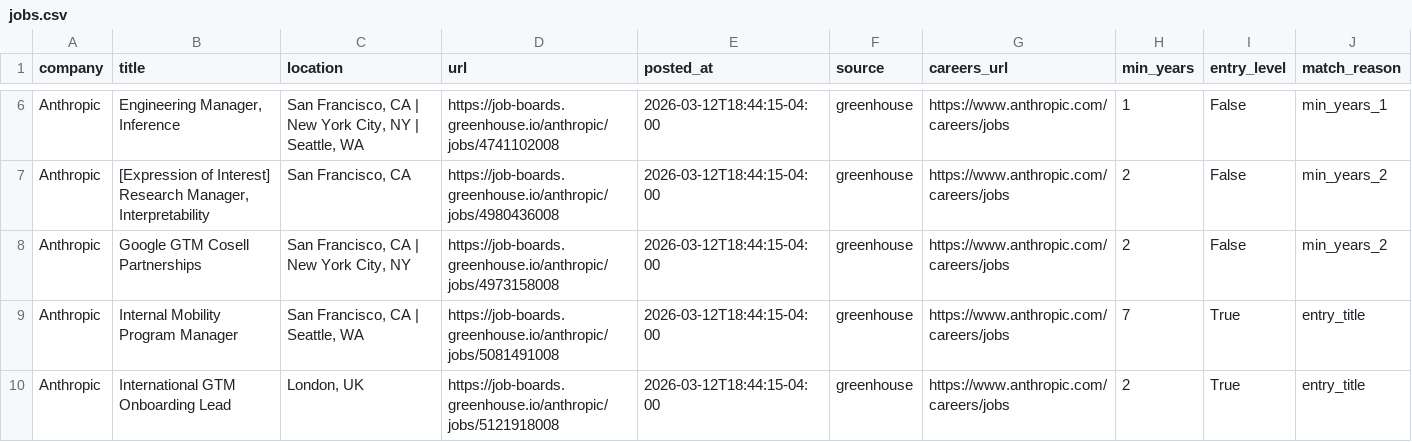
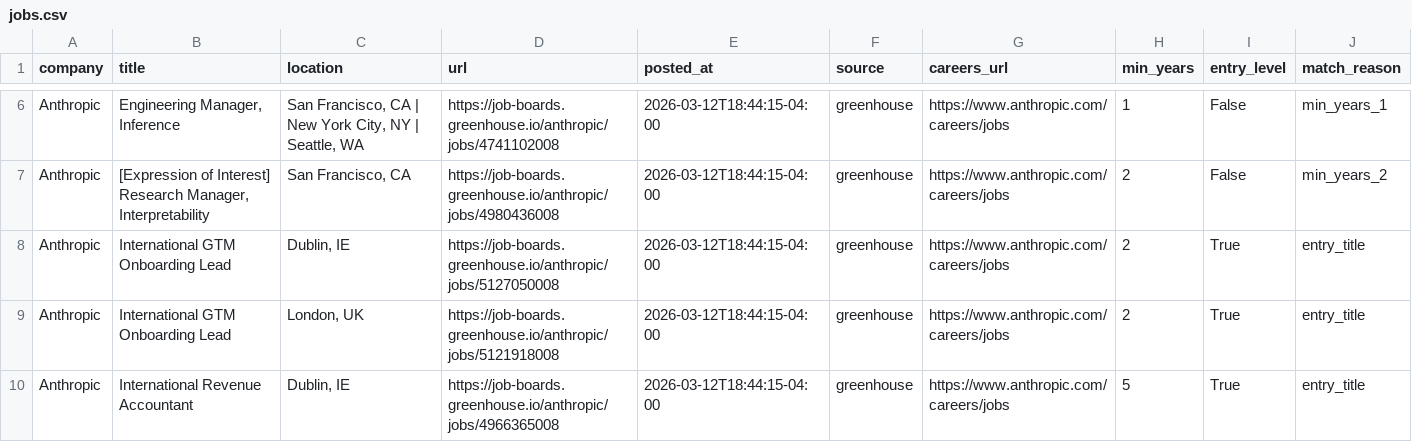
Before and after one commit to zachrosenblum/AI-Job-Board, a CSV file: New project/output/jobs.csv, drawn as a sheet; only a part is shown, gaps mark what is left out; the shorter side is filled out with more unchanged rows; the diff covers the shown part only.

```diff
--- a/New project/output/jobs.csv
+++ b/New project/output/jobs.csv
@@ -7,4 +7,3 @@ Anthropic,"Engineering Manager, Inference","San Francisco, CA | New York City, N
 Anthropic,"[Expression of Interest] Research Manager, Interpretability","San Francisco, CA",https://job-boards.greenhouse.io/anthropic/jobs/4980436008,2026-03-12T18:44:15-04:00,greenhouse,https://www.anthropic.com/careers/jobs,2,False,min_years_2
-Anthropic,Google GTM Cosell Partnerships,"San Francisco, CA | New York City, NY",https://job-boards.greenhouse.io/anthropic/jobs/4973158008,2026-03-12T18:44:15-04:00,greenhouse,https://www.anthropic.com/careers/jobs,2,False,min_years_2
-Anthropic,Internal Mobility Program Manager,"San Francisco, CA | Seattle, WA",https://job-boards.greenhouse.io/anthropic/jobs/5081491008,2026-03-12T18:44:15-04:00,greenhouse,https://www.anthropic.com/careers/jobs,7,True,entry_title
+Anthropic,International GTM Onboarding Lead,"Dublin, IE",https://job-boards.greenhouse.io/anthropic/jobs/5127050008,2026-03-12T18:44:15-04:00,greenhouse,https://www.anthropic.com/careers/jobs,2,True,entry_title
 Anthropic,International GTM Onboarding Lead,"London, UK",https://job-boards.greenhouse.io/anthropic/jobs/5121918008,2026-03-12T18:44:15-04:00,greenhouse,https://www.anthropic.com/careers/jobs,2,True,entry_title
```
Also changed, not shown: 4 removed rows and 1 edited cell elsewhere in this file, 2 other files.
